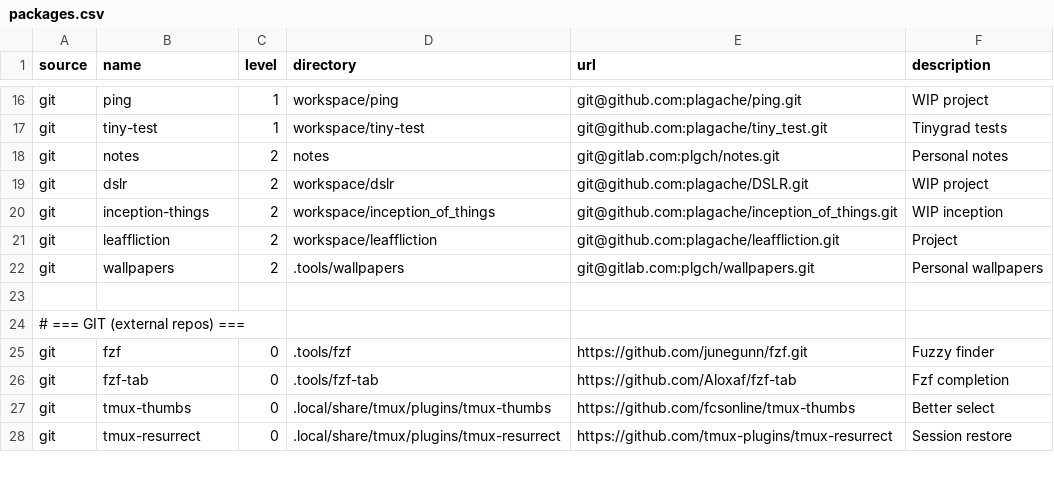
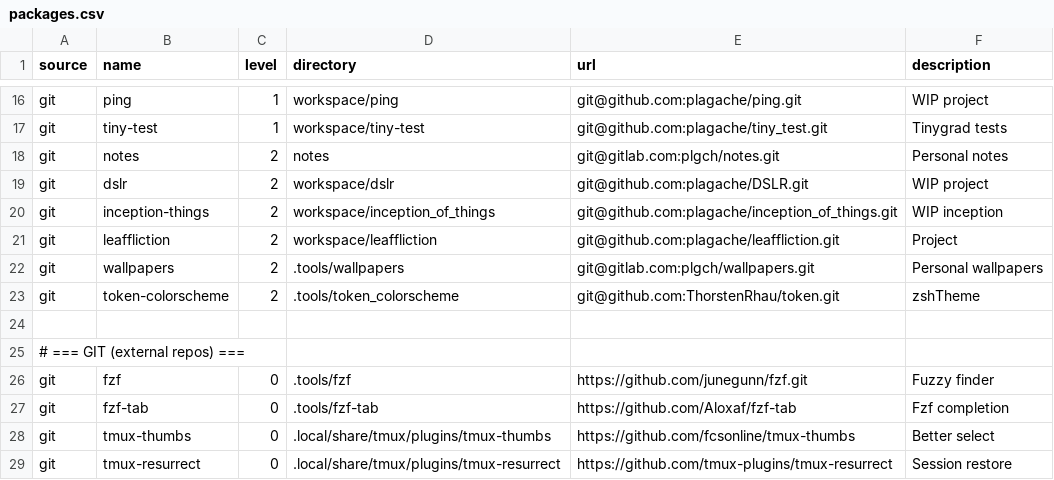
Before and after one commit to plagache/configuration-manager, a CSV file: data/packages.csv, drawn as a sheet; only a part is shown, gaps mark what is left out.

Commit message:
add token colorscheme;

```diff
--- a/data/packages.csv
+++ b/data/packages.csv
@@ -22,2 +22,3 @@ git,leaffliction,2,workspace/leaffliction,git@github.com:plagache/leaffliction.g
 git,wallpapers,2,.tools/wallpapers,git@gitlab.com:plgch/wallpapers.git,Personal wallpapers
+git,token-colorscheme,2,.tools/token_colorscheme,git@github.com:ThorstenRhau/token.git,zshTheme
 ,,,,,
```
